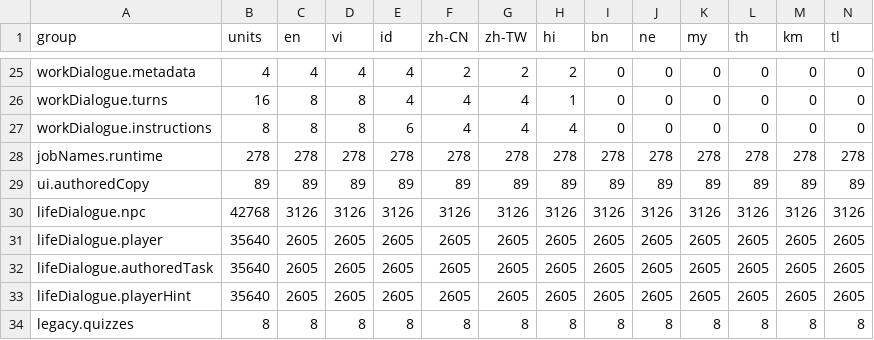
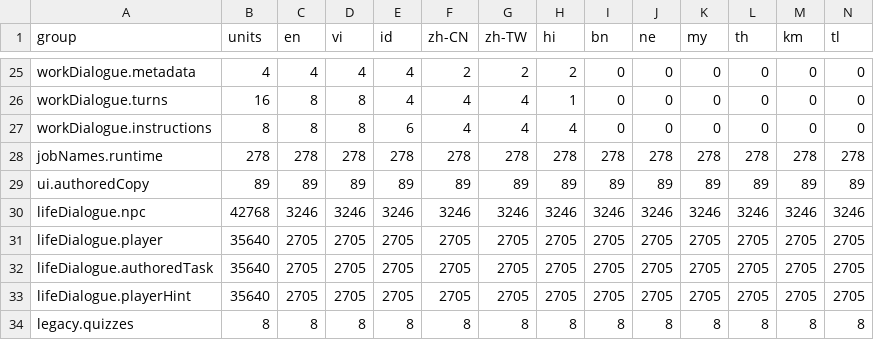
Before and after one commit to duykhanhtokio/japan-app, a CSV file: docs/localization-workspace/coverage.csv, drawn as a sheet; only a part is shown, gaps mark what is left out.

Commit message:
Persist full-utterance dialogue self-repairs and explicit author holds
Validate the immutable staged input tree 1e226e4e2b0c7e4e28811ea0afa1611a98489a68 through canonical source/ID guards, the real loader and the app coverage audit while six authors continue independent work. 541/7128 scenarios have technical all-locale source coverage; 541 are author-ready, with 0 own editorial file holds still pending. Keep native/domain review false. Continue repairs and the full translation queue.

```diff
--- a/docs/localization-workspace/coverage.csv
+++ b/docs/localization-workspace/coverage.csv
@@ -29,6 +29,6 @@ jobNames.runtime,278,278,278,278,278,278,278,278,278,278,278,278,278
 ui.authoredCopy,89,89,89,89,89,89,89,89,89,89,89,89,89
-lifeDialogue.npc,42768,3126,3126,3126,3126,3126,3126,3126,3126,3126,3126,3126,3126
-lifeDialogue.player,35640,2605,2605,2605,2605,2605,2605,2605,2605,2605,2605,2605,2605
-lifeDialogue.authoredTask,35640,2605,2605,2605,2605,2605,2605,2605,2605,2605,2605,2605,2605
-lifeDialogue.playerHint,35640,2605,2605,2605,2605,2605,2605,2605,2605,2605,2605,2605,2605
+lifeDialogue.npc,42768,3246,3246,3246,3246,3246,3246,3246,3246,3246,3246,3246,3246
+lifeDialogue.player,35640,2705,2705,2705,2705,2705,2705,2705,2705,2705,2705,2705,2705
+lifeDialogue.authoredTask,35640,2705,2705,2705,2705,2705,2705,2705,2705,2705,2705,2705,2705
+lifeDialogue.playerHint,35640,2705,2705,2705,2705,2705,2705,2705,2705,2705,2705,2705,2705
 legacy.quizzes,8,8,8,8,8,8,8,8,8,8,8,8,8
```
Also changed, not shown: 15 other files.
